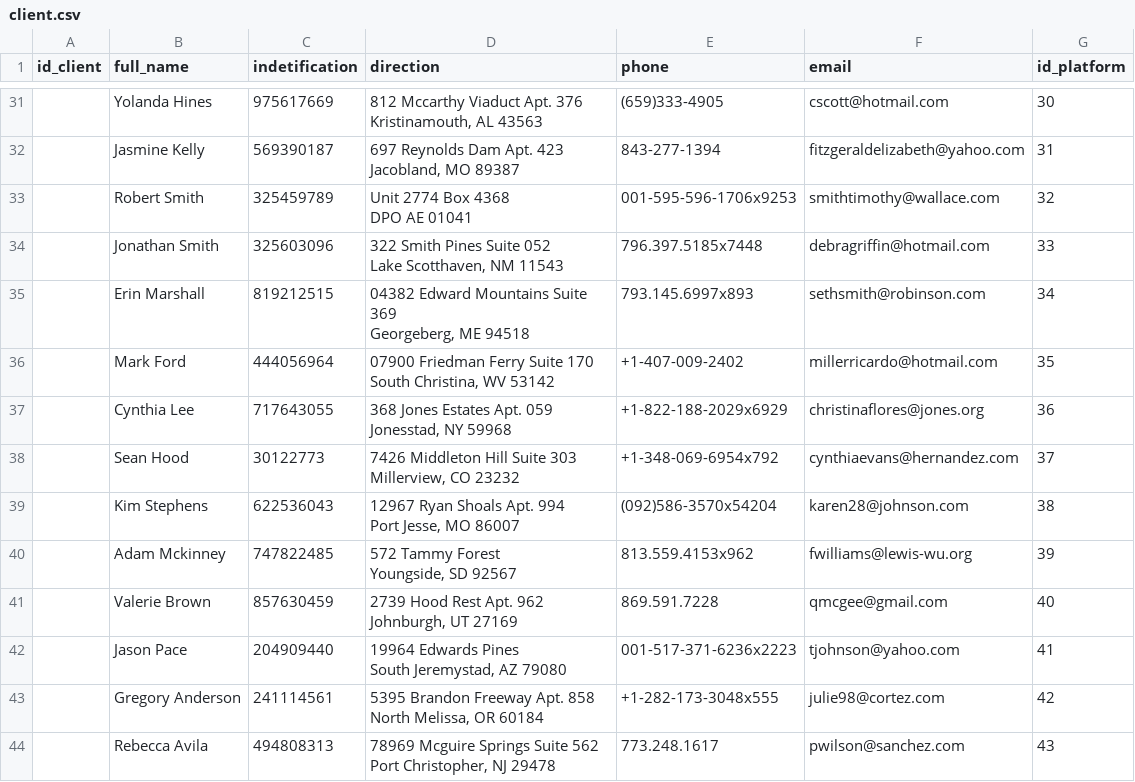
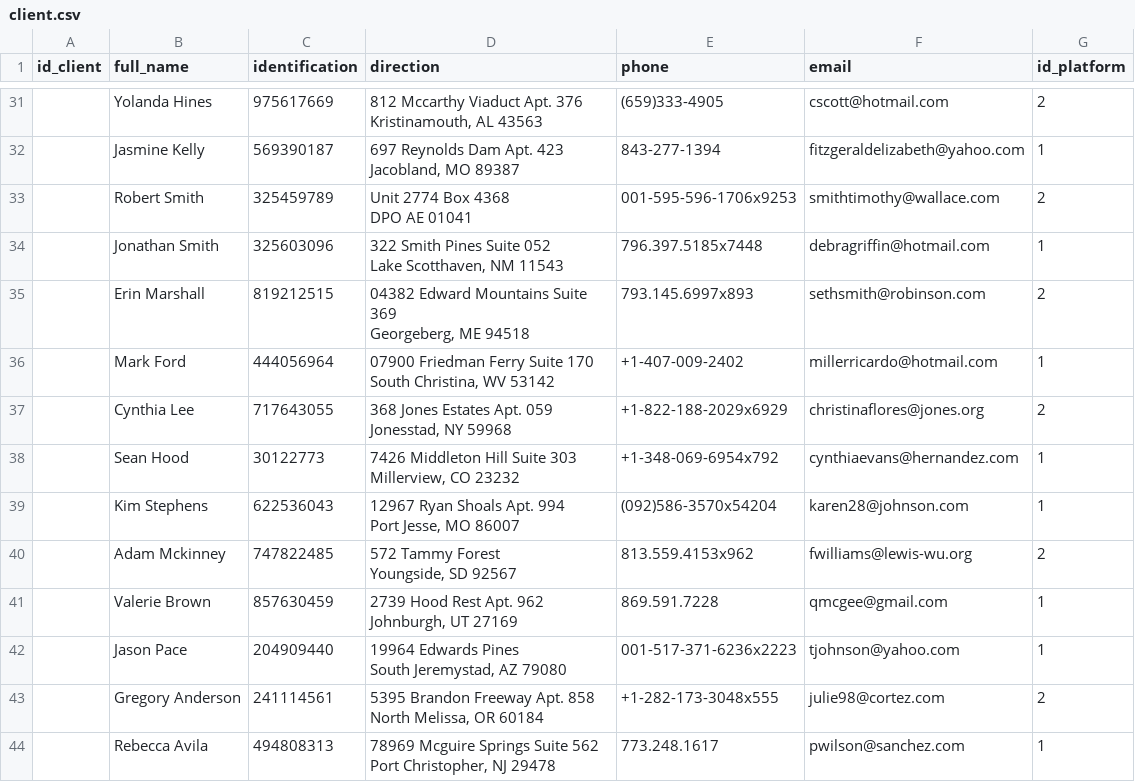
Before and after one commit to HectorDaniel-00/Prueba_desempe-o, a CSV file: data/client.csv, drawn as a sheet; only a part is shown, gaps mark what is left out; the diff covers the shown part only; the diff names each change by its address in the sheet, - before the commit and + after, or states it on an @@ line.

```diff
--- a/data/client.csv
+++ b/data/client.csv
-C1: indetification
+C1: identification
-G31 (id_platform): 30
+G31 (id_platform): 2
-G32 (id_platform): 31
+G32 (id_platform): 1
-G33 (id_platform): 32
+G33 (id_platform): 2
-G34 (id_platform): 33
+G34 (id_platform): 1
-G35 (id_platform): 34
+G35 (id_platform): 2
-G36 (id_platform): 35
+G36 (id_platform): 1
-G37 (id_platform): 36
+G37 (id_platform): 2
-G38 (id_platform): 37
+G38 (id_platform): 1
-G39 (id_platform): 38
+G39 (id_platform): 1
-G40 (id_platform): 39
+G40 (id_platform): 2
-G41 (id_platform): 40
+G41 (id_platform): 1
-G42 (id_platform): 41
+G42 (id_platform): 1
-G43 (id_platform): 42
+G43 (id_platform): 2
-G44 (id_platform): 43
+G44 (id_platform): 1
```
Also changed, not shown: 88 edited cells elsewhere in this file, data/statuses.csv, data/transactions.csv, 10 other files.
